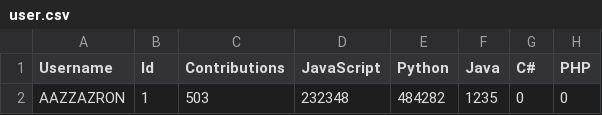
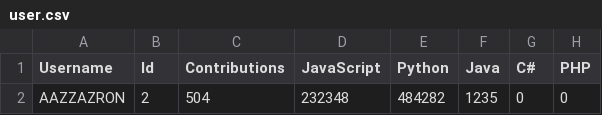
Before and after one commit to yanziguoo/matchmadeintech, a CSV file: backend/data/user.csv, drawn as a sheet; only a part is shown; the diff names each change by its address in the sheet, - before the commit and + after, or states it on an @@ line.

Commit message:
get the data

```diff
--- a/backend/data/user.csv
+++ b/backend/data/user.csv
-B2 (Id): 1
+B2 (Id): 2
-C2 (Contributions): 503
+C2 (Contributions): 504
```
Also changed, not shown: 3 other files.
